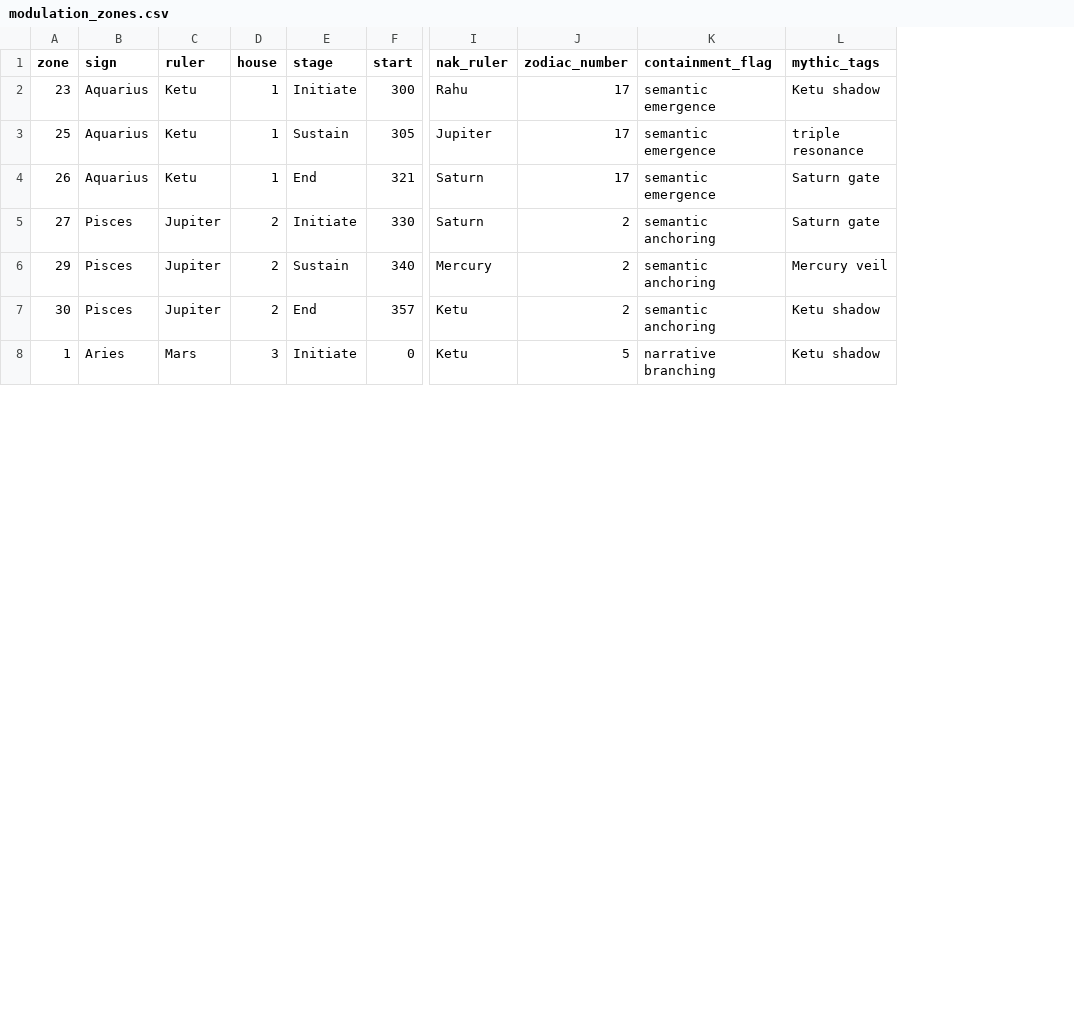
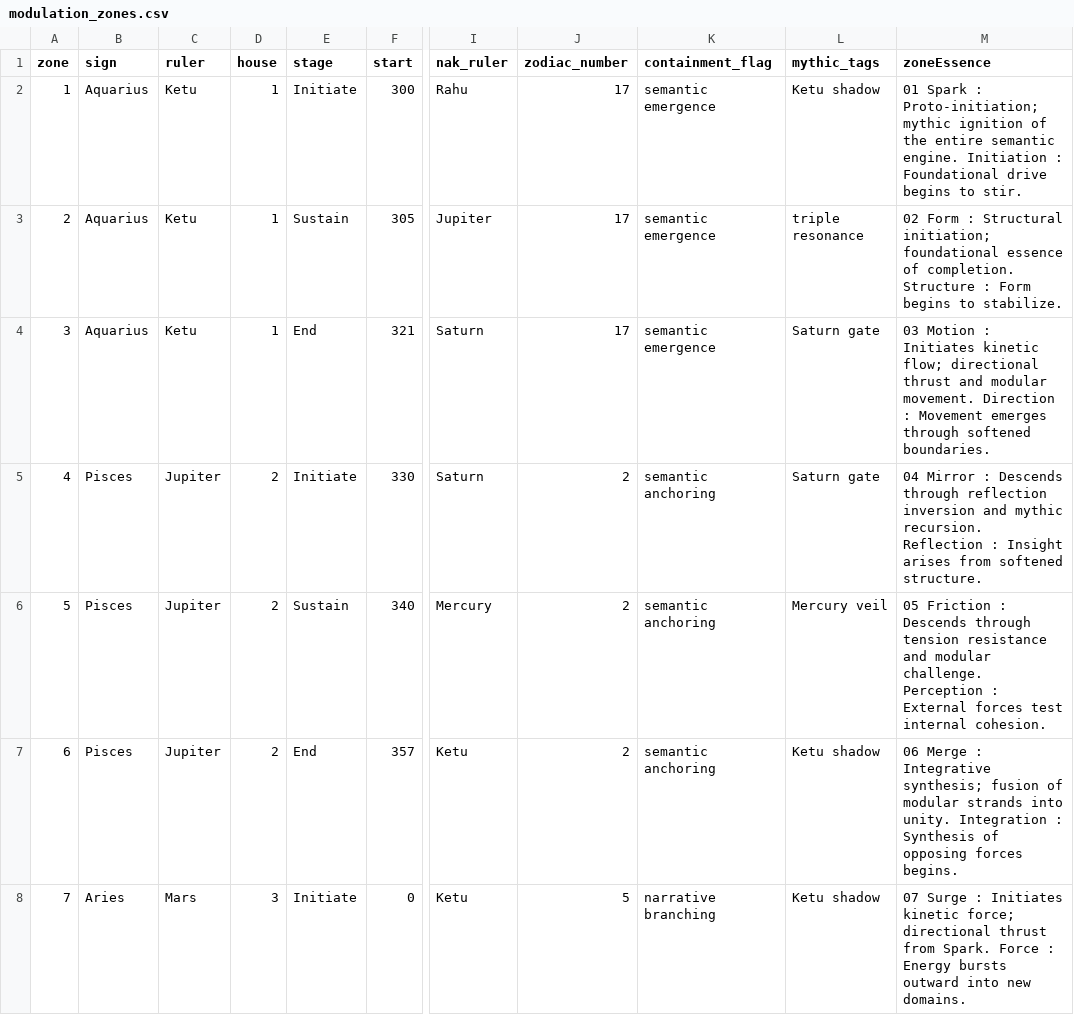
Before and after one commit to SRINIVASANLVC/LVCEDRA-TORUSNET, a CSV file: canonical/modulation/modulation_zones.csv, drawn as a sheet; only a part is shown, gaps mark what is left out; the diff covers the shown part only; the diff names each change by its address in the sheet, - before the commit and + after, or states it on an @@ line.

Commit message:
update modulation zones

```diff
--- a/canonical/modulation/modulation_zones.csv
+++ b/canonical/modulation/modulation_zones.csv
+column M (zoneEssence), rows 2-8: 01 Spark : Proto-initiation; mythic ignition of the entire semantic engine. Initiation : Foundational drive begins to stir. | 02 Form : Structural initiation; foundational essence of completion. Structure : Form begins to stabilize. | 03 Motion : Initiates kinetic flow; directional thrust and modular movement. Direction : Movement emerges through softened boundaries. | 04 Mirror : Descends through reflection inversion and mythic recursion. Reflection : Insight arises from softened structure. | 05 Friction : Descends through tension resistance and modular challenge. Perception : External forces test internal cohesion. | 06 Merge : Integrative synthesis; fusion of modular strands into unity. Integration : Synthesis of opposing forces begins. | 07 Surge : Initiates kinetic force; directional thrust from Spark. Force : Energy bursts outward into new domains.
-A2 (zone): 23
+A2 (zone): 1
-A3 (zone): 25
+A3 (zone): 2
-A4 (zone): 26
+A4 (zone): 3
-A5 (zone): 27
+A5 (zone): 4
-A6 (zone): 29
+A6 (zone): 5
-A7 (zone): 30
+A7 (zone): 6
-A8 (zone): 1
+A8 (zone): 7
```
Also changed, not shown: 23 edited cells elsewhere in this file, 9 other files.
